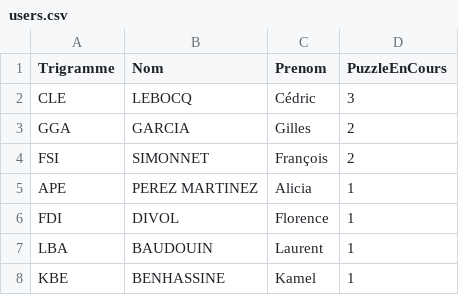
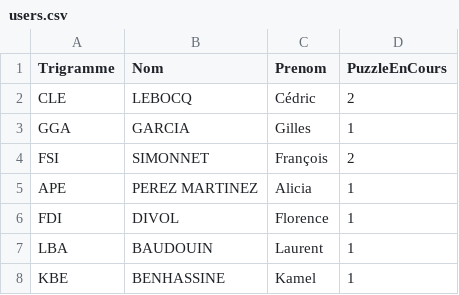
Before and after one commit to skeletozaure/adventofcode, a CSV file: data/users.csv, drawn as a sheet; only a part is shown.

```diff
--- a/data/users.csv
+++ b/data/users.csv
@@ -1,4 +1,4 @@
 Trigramme,Nom,Prenom,PuzzleEnCours
-CLE,LEBOCQ,Cédric,3
-GGA,GARCIA,Gilles,2
+CLE,LEBOCQ,Cédric,2
+GGA,GARCIA,Gilles,1
 FSI,SIMONNET,François,2
```
Also changed, not shown: 1 other file.
